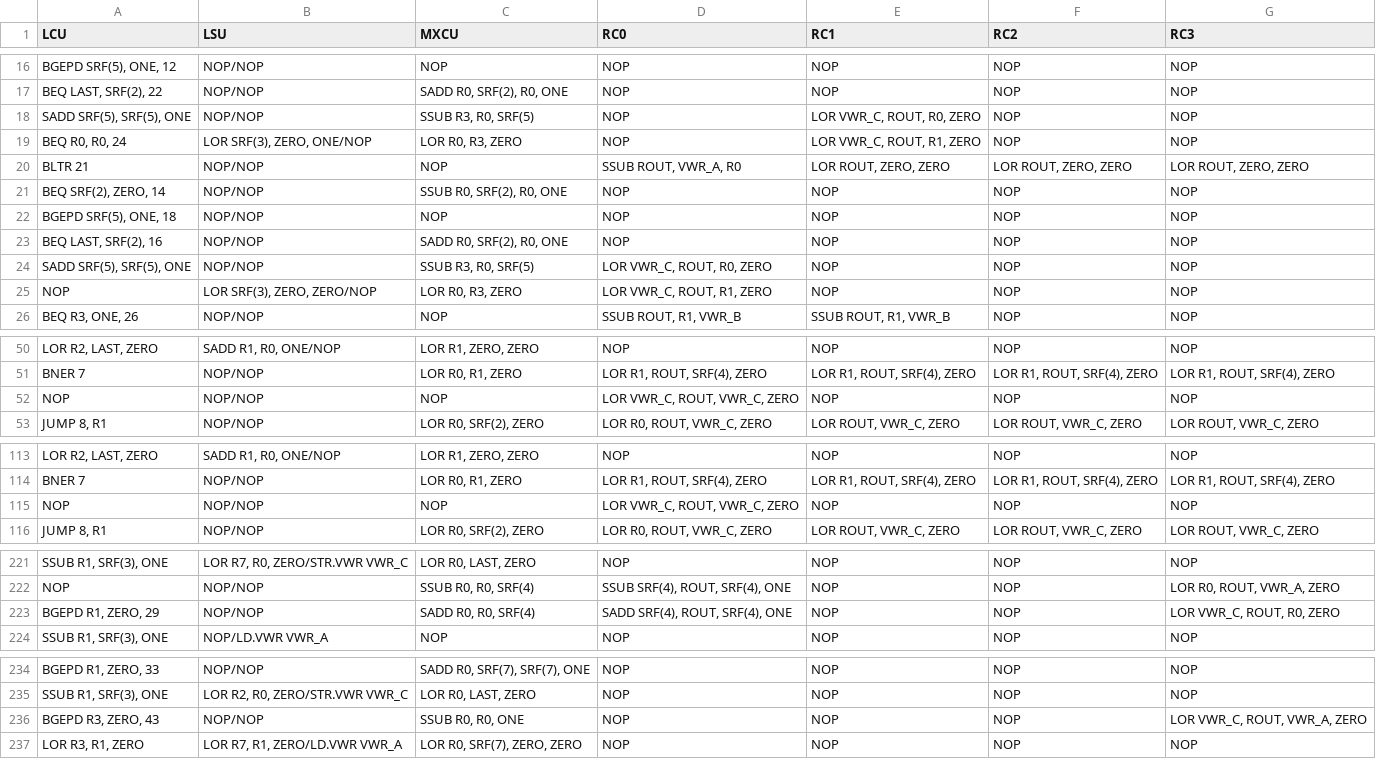
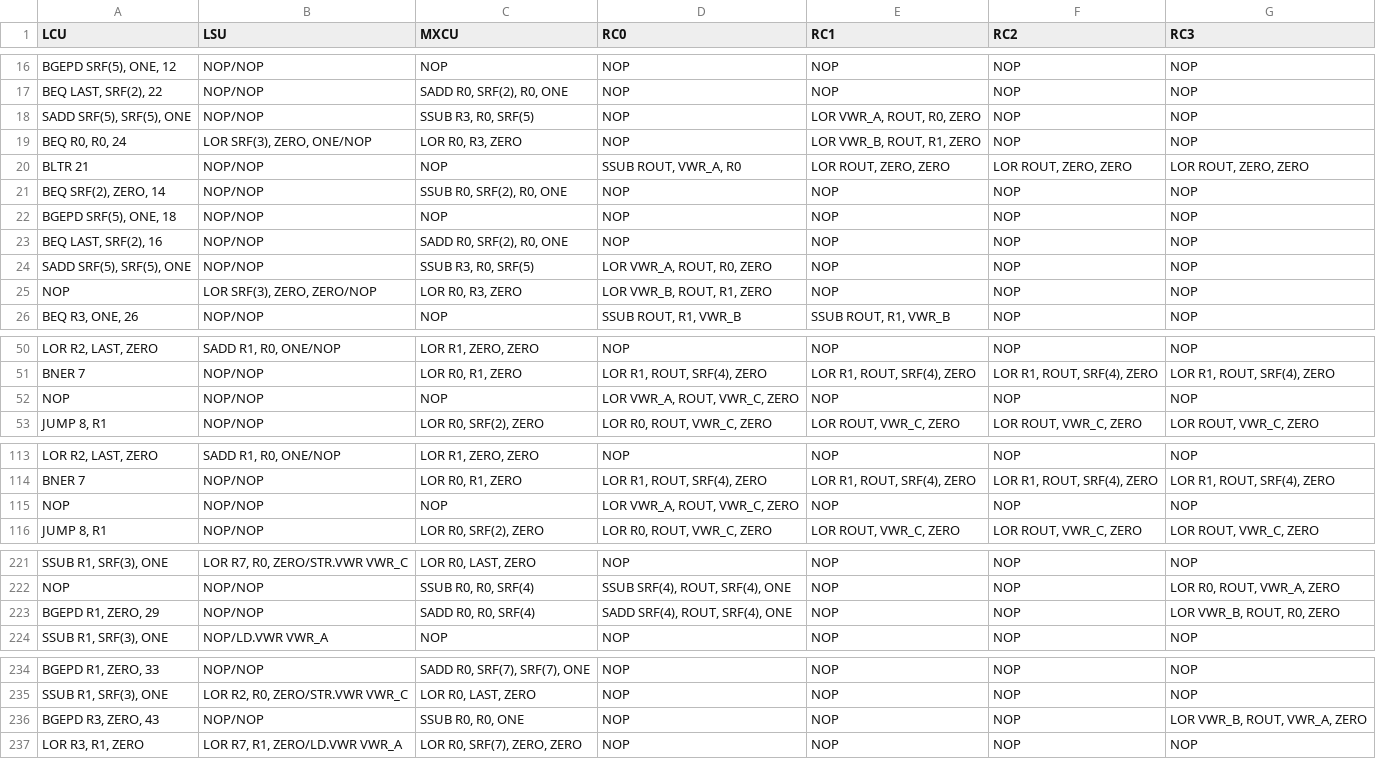
Before and after one commit to mbelda/ESL-CGRA-simulator, a CSV file: kernels/mf_q64_erosion/instructions_asm.csv, drawn as a sheet; only a part is shown, gaps mark what is left out; the diff covers the shown part only; the diff names each change by its address in the sheet, - before the commit and + after, or states it on an @@ line.

```diff
--- a/kernels/mf_q64_erosion/instructions_asm.csv
+++ b/kernels/mf_q64_erosion/instructions_asm.csv
-E18 (RC1): LOR VWR_C, ROUT, R0, ZERO
+E18 (RC1): LOR VWR_A, ROUT, R0, ZERO
-E19 (RC1): LOR VWR_C, ROUT, R1, ZERO
+E19 (RC1): LOR VWR_B, ROUT, R1, ZERO
-D24 (RC0): LOR VWR_C, ROUT, R0, ZERO
+D24 (RC0): LOR VWR_A, ROUT, R0, ZERO
-D25 (RC0): LOR VWR_C, ROUT, R1, ZERO
+D25 (RC0): LOR VWR_B, ROUT, R1, ZERO
-D52 (RC0): LOR VWR_C, ROUT, VWR_C, ZERO
+D52 (RC0): LOR VWR_A, ROUT, VWR_C, ZERO
-D115 (RC0): LOR VWR_C, ROUT, VWR_C, ZERO
+D115 (RC0): LOR VWR_A, ROUT, VWR_C, ZERO
-G223 (RC3): LOR VWR_C, ROUT, R0, ZERO
+G223 (RC3): LOR VWR_B, ROUT, R0, ZERO
-G236 (RC3): LOR VWR_C, ROUT, VWR_A, ZERO
+G236 (RC3): LOR VWR_B, ROUT, VWR_A, ZERO
```
Also changed, not shown: 22 edited cells elsewhere in this file, kernels/mf_q64_erosion/instructions_hex_test.csv, 3 other files.
